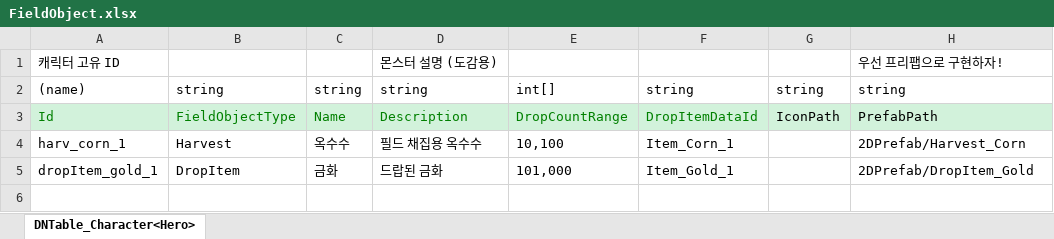
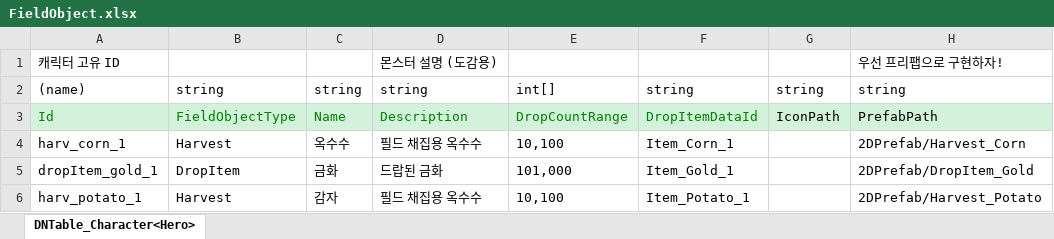
Before and after one commit to Mara41-9/2D_Evaluation, an Excel workbook: JsonConverter/ExcelFiles/FieldObject.xlsx, sheet DNTable_Character<Hero>, drawn as a sheet; values as stored, in another font and other column widths than the file's, no borders; the diff names each change by its address in the sheet, - before the commit and + after, or states it on an @@ line.

```diff
--- a/JsonConverter/ExcelFiles/FieldObject.xlsx (sheet DNTable_Character<Hero>)
+++ b/JsonConverter/ExcelFiles/FieldObject.xlsx (sheet DNTable_Character<Hero>)
+row 6: harv_potato_1 | Harvest | 감자 | 필드 채집용 옥수수 | 10,100 | Item_Potato_1 |  | 2DPrefab/Harvest_Potato
```
Also changed, not shown: JsonConverter/ExcelFiles/Item.xlsx, 2 other files.
